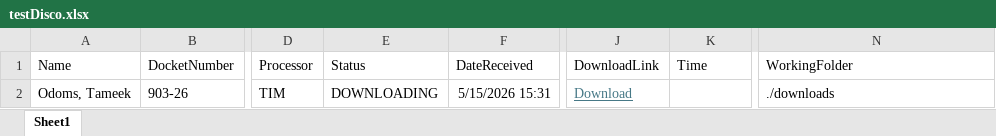
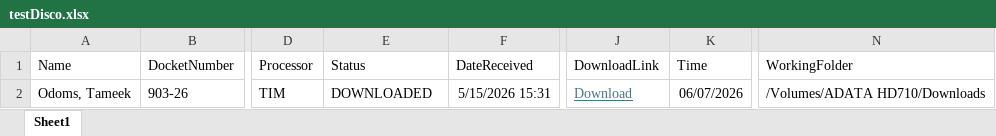
Before and after one commit to tylert135/DownloadAxon, an Excel workbook: input/testDisco.xlsx, sheet Sheet1, drawn as a sheet; only a part is shown, gaps mark what is left out; values as stored, in another font and other column widths than the file's, no borders; table styles not drawn; the diff names each change by its address in the sheet, - before the commit and + after, or states it on an @@ line.

Commit message:
Mutil downloads

```diff
--- a/input/testDisco.xlsx (sheet Sheet1)
+++ b/input/testDisco.xlsx (sheet Sheet1)
-E2 (Status): DOWNLOADING
+E2 (Status): DOWNLOADED
-K2 (Time): (empty)
+K2 (Time): 06/07/2026
-N2 (WorkingFolder): ./downloads
+N2 (WorkingFolder): /Volumes/ADATA HD710/Downloads
```
Also changed, not shown: 2 other files.
